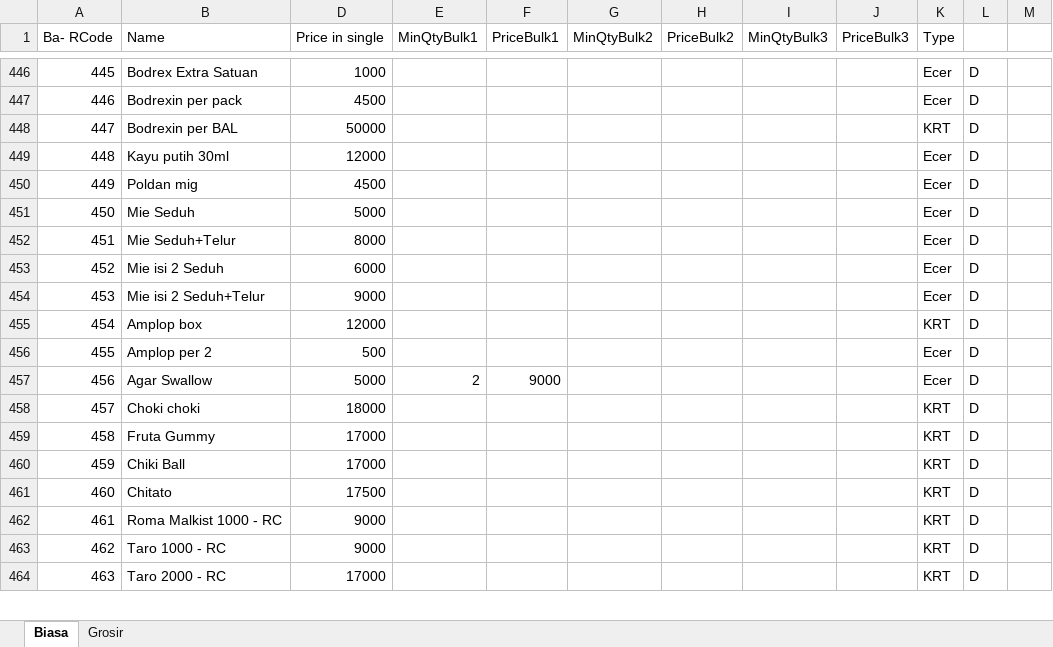
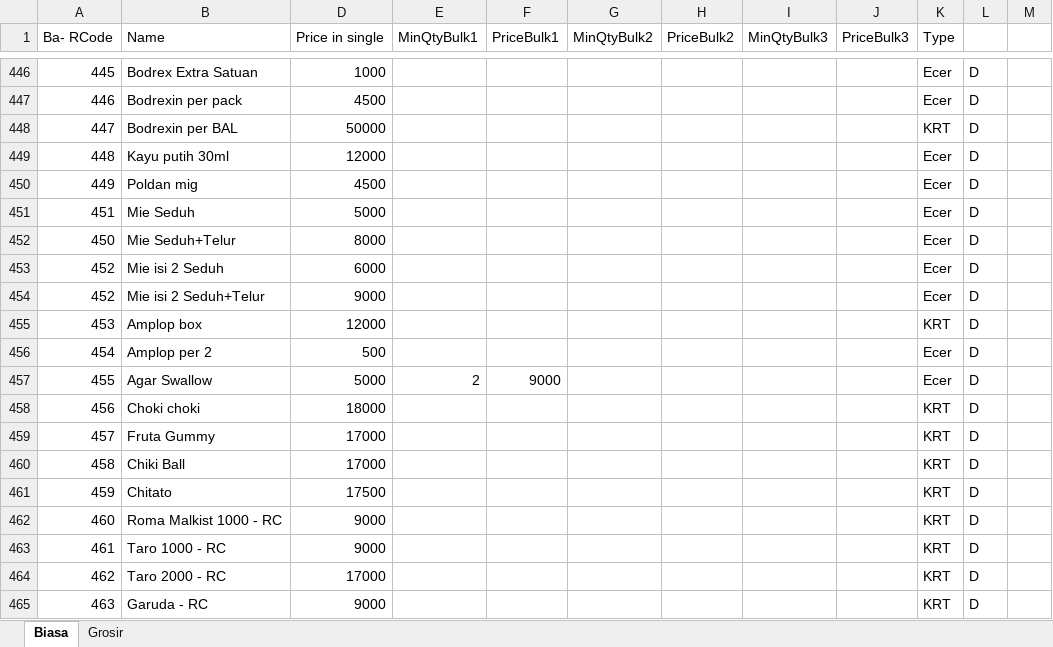
Before and after one commit to rudiath95/toko-yakin, an Excel workbook: TokoYakin.xlsx, sheet Biasa, drawn as a sheet; only a part is shown, gaps mark what is left out; values as stored, in another font and other column widths than the file's, no cell formats; charts and pictures and conditional formats not drawn; removed rows and columns are numbered as before the commit, all else as after; the diff covers the shown part only; the diff names each change by its address in the sheet, - before the commit and + after, or states it on an @@ line.

Commit message:
update spreadsheet data

```diff
--- a/TokoYakin.xlsx (sheet Biasa)
+++ b/TokoYakin.xlsx (sheet Biasa)
-row 451: 450 | Mie Seduh | 5000 |  |  |  |  |  |  | Ecer | D
-B451 (Name): Mie Seduh+Telur
+B451 (Name): Mie Seduh
-D451 (Price in single): 8000
+D451 (Price in single): 5000
+row 452: 450 | Mie Seduh+Telur | 8000 |  |  |  |  |  |  | Ecer | D
+row 454: 452 | Mie isi 2 Seduh+Telur | 9000 |  |  |  |  |  |  | Ecer | D
-B455 (Name): Mie isi 2 Seduh+Telur
+B455 (Name): Amplop box
-D455 (Price in single): 9000
+D455 (Price in single): 12000
-K455 (Type): Ecer
+K455 (Type): KRT
-B456 (Name): Amplop box
+B456 (Name): Amplop per 2
-D456 (Price in single): 12000
+D456 (Price in single): 500
-K456 (Type): KRT
+K456 (Type): Ecer
-B457 (Name): Amplop per 2
+B457 (Name): Agar Swallow
-D457 (Price in single): 500
+D457 (Price in single): 5000
-E457 (MinQtyBulk1): (empty)
+E457 (MinQtyBulk1): 2
-F457 (PriceBulk1): (empty)
+F457 (PriceBulk1): 9000
-B458 (Name): Agar Swallow
+B458 (Name): Choki choki
-D458 (Price in single): 5000
+D458 (Price in single): 18000
-E458 (MinQtyBulk1): 2
+E458 (MinQtyBulk1): (empty)
-F458 (PriceBulk1): 9000
+F458 (PriceBulk1): (empty)
-K458 (Type): Ecer
+K458 (Type): KRT
-B459 (Name): Choki choki
+B459 (Name): Fruta Gummy
-D459 (Price in single): 18000
+D459 (Price in single): 17000
-B460 (Name): Fruta Gummy
+B460 (Name): Chiki Ball
-B461 (Name): Chiki Ball
+B461 (Name): Chitato
-D461 (Price in single): 17000
+D461 (Price in single): 17500
-B462 (Name): Chitato
+B462 (Name): Roma Malkist 1000 - RC
-D462 (Price in single): 17500
+D462 (Price in single): 9000
-B463 (Name): Roma Malkist 1000 - RC
+B463 (Name): Taro 1000 - RC
-B464 (Name): Taro 1000 - RC
+B464 (Name): Taro 2000 - RC
-D464 (Price in single): 9000
+D464 (Price in single): 17000
-B465 (Name): Taro 2000 - RC
+B465 (Name): Garuda - RC
-D465 (Price in single): 17000
+D465 (Price in single): 9000
```
Also changed, not shown: 6 added rows, 7 removed rows and 610 edited cells elsewhere in this sheet, cell formats, formulas that keep their value.
